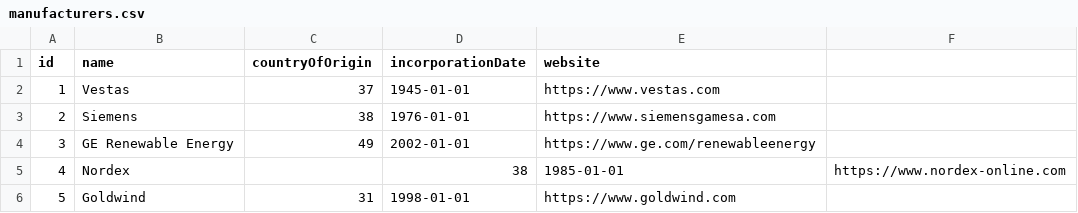
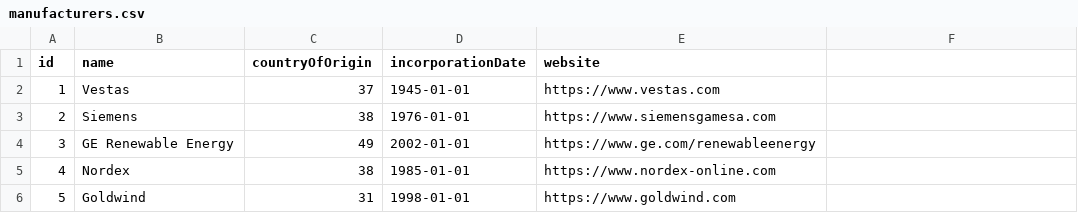
Before and after one commit to c3-joao/ui-workshop, a CSV file: windTurbineUiApp/seed/Manufacturer/manufacturers.csv, drawn as a sheet; the diff names each change by its address in the sheet, - before the commit and + after, or states it on an @@ line.

```diff
--- a/windTurbineUiApp/seed/Manufacturer/manufacturers.csv
+++ b/windTurbineUiApp/seed/Manufacturer/manufacturers.csv
-C5 (countryOfOrigin): (empty)
+C5 (countryOfOrigin): 38
-D5 (incorporationDate): 38
+D5 (incorporationDate): 1985-01-01
-E5 (website): 1985-01-01
+E5 (website): https://www.nordex-online.com
-F5: https://www.nordex-online.com
+F5: (empty)
```
Also changed, not shown: windTurbineUiApp/seed/TurbineEvent/events.csv, 3 other files.
